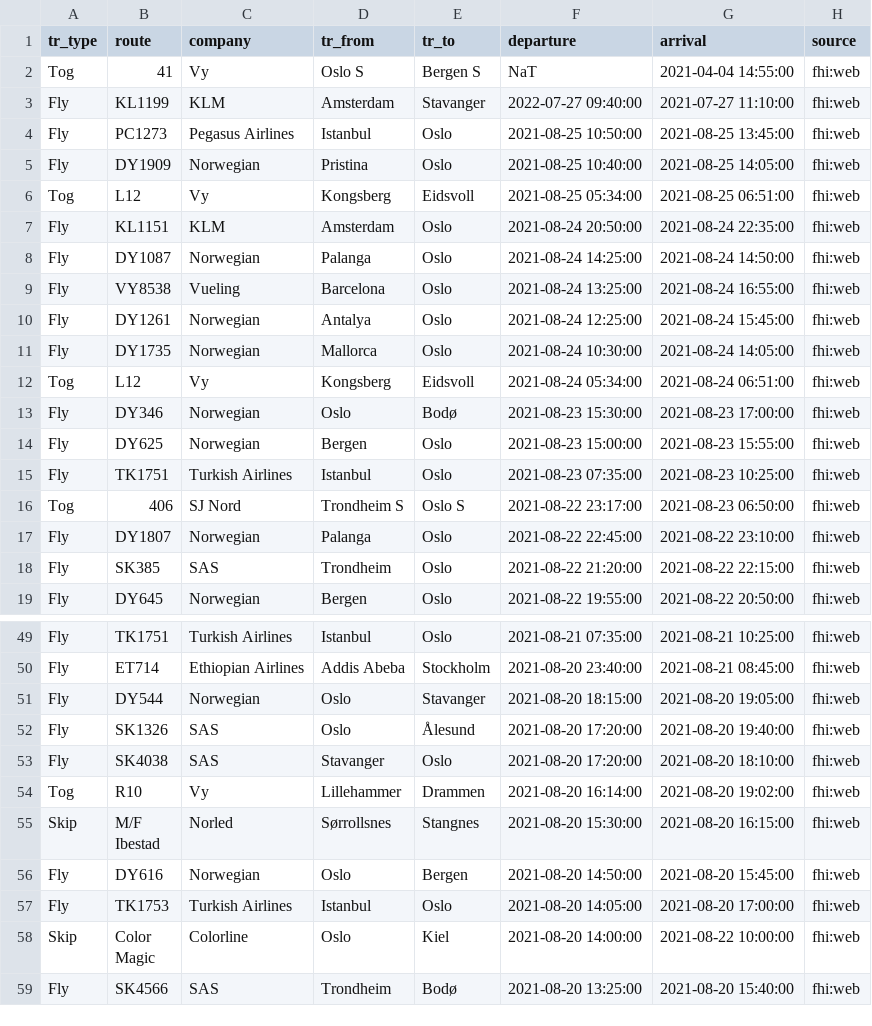
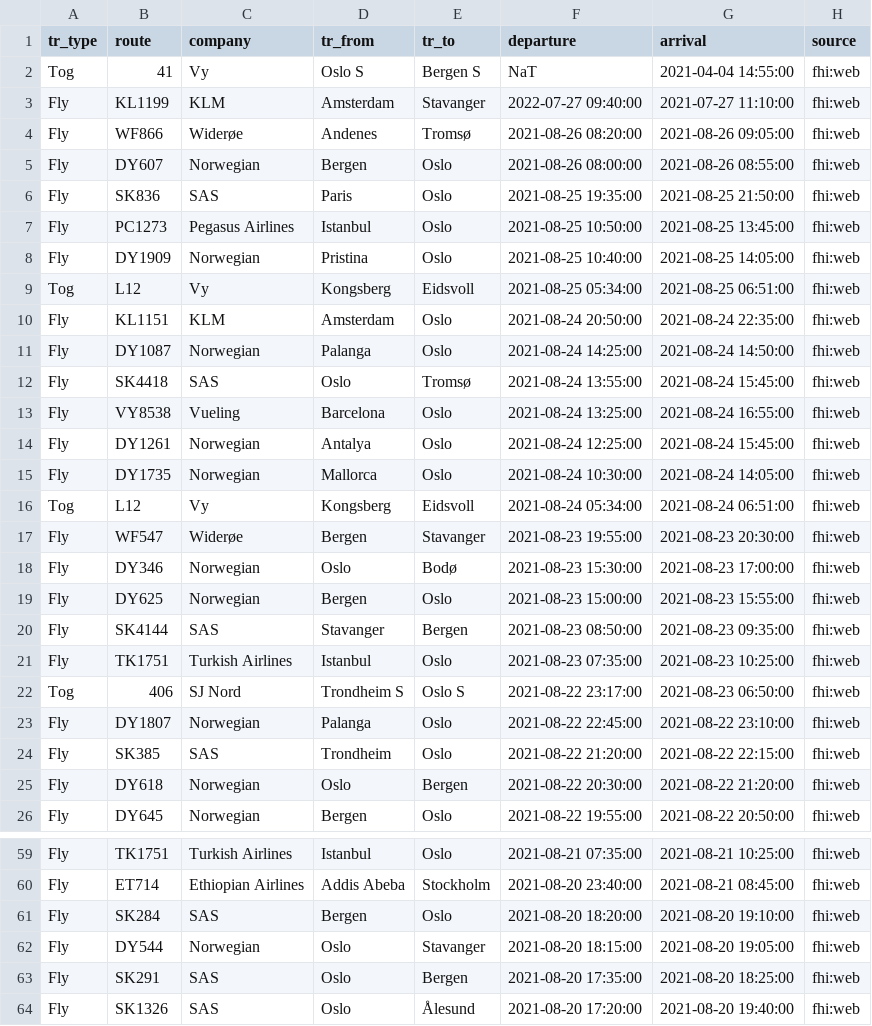
Before and after one commit to frefrik/covid19norge-data, a CSV file: data/transport.csv, drawn as a sheet; only a part is shown, gaps mark what is left out; the shorter side is filled out with more unchanged rows; the diff covers the shown part only; the diff names each change by its address in the sheet, - before the commit and + after, or states it on an @@ line.

```diff
--- a/data/transport.csv
+++ b/data/transport.csv
+row 4: Fly | WF866 | Widerøe | Andenes | Tromsø | 2021-08-26 08:20:00 | 2021-08-26 09:05:00 | fhi:web
+row 5: Fly | DY607 | Norwegian | Bergen | Oslo | 2021-08-26 08:00:00 | 2021-08-26 08:55:00 | fhi:web
+row 6: Fly | SK836 | SAS | Paris | Oslo | 2021-08-25 19:35:00 | 2021-08-25 21:50:00 | fhi:web
+row 12: Fly | SK4418 | SAS | Oslo | Tromsø | 2021-08-24 13:55:00 | 2021-08-24 15:45:00 | fhi:web
+row 17: Fly | WF547 | Widerøe | Bergen | Stavanger | 2021-08-23 19:55:00 | 2021-08-23 20:30:00 | fhi:web
+row 20: Fly | SK4144 | SAS | Stavanger | Bergen | 2021-08-23 08:50:00 | 2021-08-23 09:35:00 | fhi:web
+row 25: Fly | DY618 | Norwegian | Oslo | Bergen | 2021-08-22 20:30:00 | 2021-08-22 21:20:00 | fhi:web
+row 61: Fly | SK284 | SAS | Bergen | Oslo | 2021-08-20 18:20:00 | 2021-08-20 19:10:00 | fhi:web
+row 63: Fly | SK291 | SAS | Oslo | Bergen | 2021-08-20 17:35:00 | 2021-08-20 18:25:00 | fhi:web
```
Also changed, not shown: 3 added rows elsewhere in this file, 2 other files.
